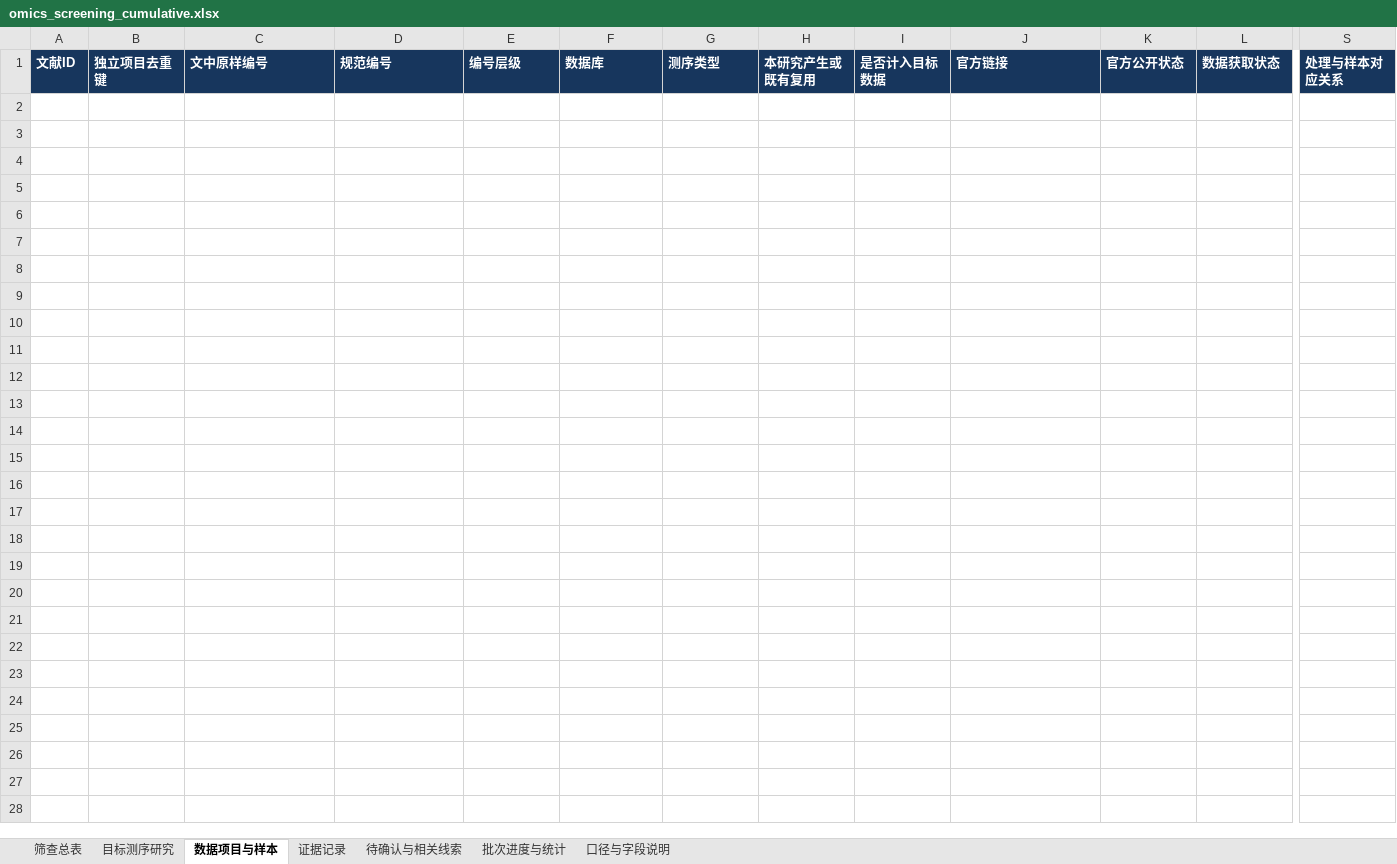
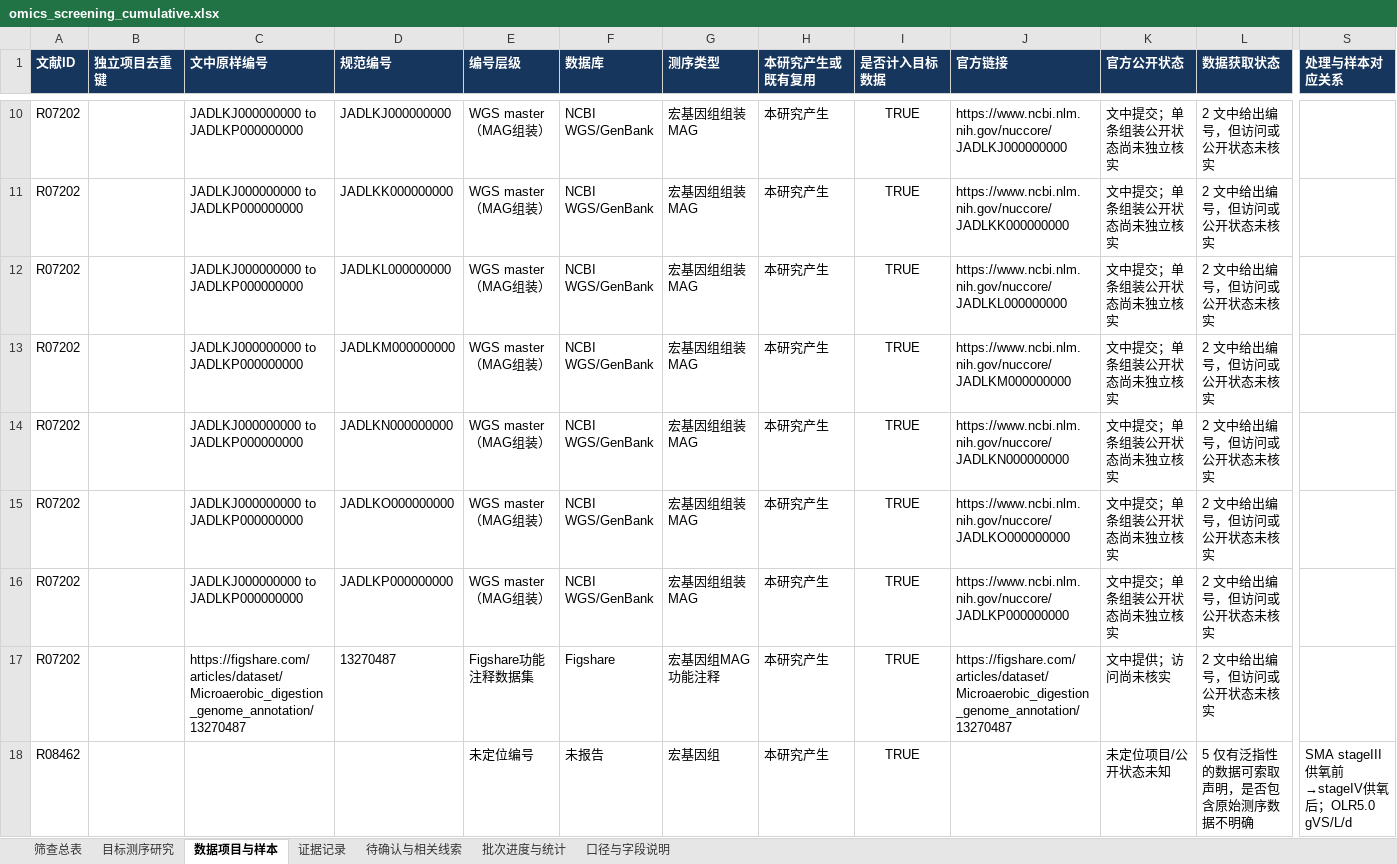
Before and after one commit to Colliam-Vermilion/FirstCodex, an Excel workbook: results/ad-oxygen-literature-20261006/omics_screening/omics_screening_cumulative.xlsx, sheet 数据项目与样本, drawn as a sheet; only a part is shown, gaps mark what is left out; values as stored, in another font and other column widths than the file's, no borders; rows hold the shown columns only; the diff covers the shown part only; the diff names each change by its address in the sheet, - before the commit and + after, or states it on an @@ line.

```diff
--- a/results/ad-oxygen-literature-20261006/omics_screening/omics_screening_cumulative.xlsx (sheet 数据项目与样本)
+++ b/results/ad-oxygen-literature-20261006/omics_screening/omics_screening_cumulative.xlsx (sheet 数据项目与样本)
+row 10: R07202 |  | JADLKJ000000000 to JADLKP000000000 | JADLKJ000000000 | WGS master（MAG组装） | NCBI WGS/GenBank | 宏基因组组装MAG | 本研究产生 | TRUE | https://www.ncbi.nlm.nih.gov/nuccore/JADLKJ000000000 | 文中提交；单条组装公开状态尚未独立核实 | 2 文中给出编号，但访问或公开状态未核实
+row 11: R07202 |  | JADLKJ000000000 to JADLKP000000000 | JADLKK000000000 | WGS master（MAG组装） | NCBI WGS/GenBank | 宏基因组组装MAG | 本研究产生 | TRUE | https://www.ncbi.nlm.nih.gov/nuccore/JADLKK000000000 | 文中提交；单条组装公开状态尚未独立核实 | 2 文中给出编号，但访问或公开状态未核实
+row 12: R07202 |  | JADLKJ000000000 to JADLKP000000000 | JADLKL000000000 | WGS master（MAG组装） | NCBI WGS/GenBank | 宏基因组组装MAG | 本研究产生 | TRUE | https://www.ncbi.nlm.nih.gov/nuccore/JADLKL000000000 | 文中提交；单条组装公开状态尚未独立核实 | 2 文中给出编号，但访问或公开状态未核实
+row 13: R07202 |  | JADLKJ000000000 to JADLKP000000000 | JADLKM000000000 | WGS master（MAG组装） | NCBI WGS/GenBank | 宏基因组组装MAG | 本研究产生 | TRUE | https://www.ncbi.nlm.nih.gov/nuccore/JADLKM000000000 | 文中提交；单条组装公开状态尚未独立核实 | 2 文中给出编号，但访问或公开状态未核实
+row 14: R07202 |  | JADLKJ000000000 to JADLKP000000000 | JADLKN000000000 | WGS master（MAG组装） | NCBI WGS/GenBank | 宏基因组组装MAG | 本研究产生 | TRUE | https://www.ncbi.nlm.nih.gov/nuccore/JADLKN000000000 | 文中提交；单条组装公开状态尚未独立核实 | 2 文中给出编号，但访问或公开状态未核实
+row 15: R07202 |  | JADLKJ000000000 to JADLKP000000000 | JADLKO000000000 | WGS master（MAG组装） | NCBI WGS/GenBank | 宏基因组组装MAG | 本研究产生 | TRUE | https://www.ncbi.nlm.nih.gov/nuccore/JADLKO000000000 | 文中提交；单条组装公开状态尚未独立核实 | 2 文中给出编号，但访问或公开状态未核实
+row 16: R07202 |  | JADLKJ000000000 to JADLKP000000000 | JADLKP000000000 | WGS master（MAG组装） | NCBI WGS/GenBank | 宏基因组组装MAG | 本研究产生 | TRUE | https://www.ncbi.nlm.nih.gov/nuccore/JADLKP000000000 | 文中提交；单条组装公开状态尚未独立核实 | 2 文中给出编号，但访问或公开状态未核实
+row 17: R07202 |  | https://figshare.com/articles/dataset/Microaerobic_digestion_genome_annotation/13270487 | 13270487 | Figshare功能注释数据集 | Figshare | 宏基因组MAG功能注释 | 本研究产生 | TRUE | https://figshare.com/articles/dataset/Microaerobic_digestion_genome_annotation/13270487 | 文中提供；访问尚未核实 | 2 文中给出编号，但访问或公开状态未核实
+row 18: R08462 |  |  |  | 未定位编号 | 未报告 | 宏基因组 | 本研究产生 | TRUE |  | 未定位项目/公开状态未知 | 5 仅有泛指性的数据可索取声明，是否包含原始测序数据不明确 | SMA stageIII供氧前→stageIV供氧后；OLR5.0 gVS/L/d
```
Also changed, not shown: 8 added rows elsewhere in this sheet, sheet 证据记录, sheet 筛查总表, sheet 目标测序研究, sheet 批次进度与统计, sheet 待确认与相关线索, sheet 口径与字段说明, 49 other files.
